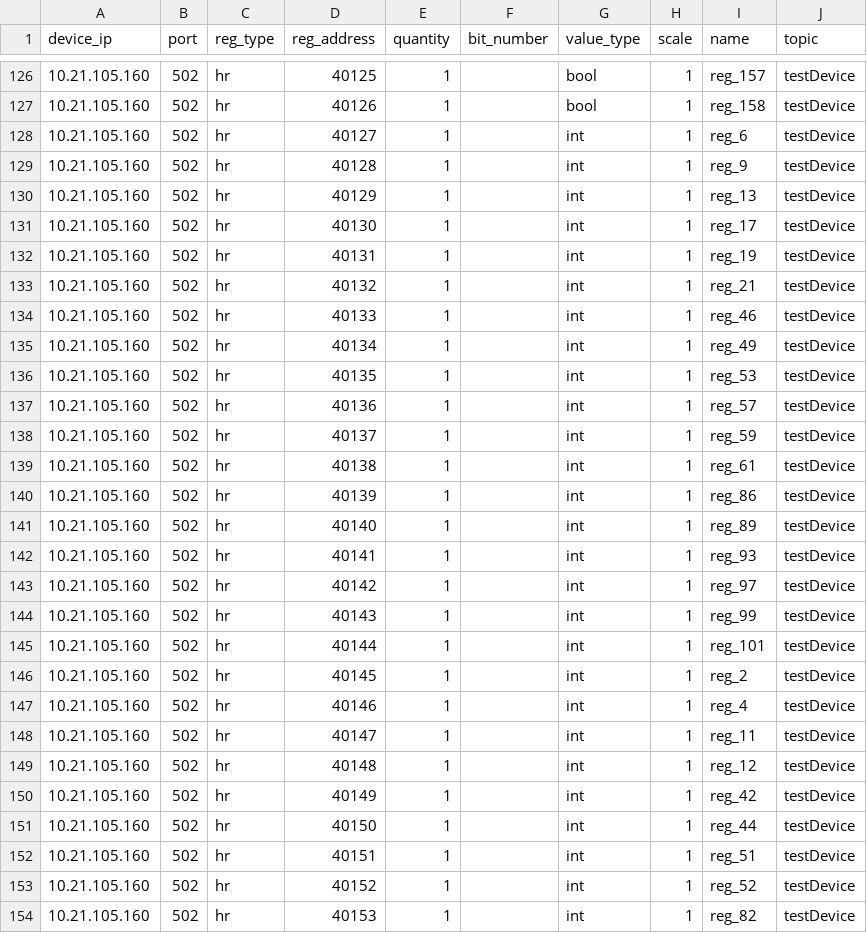
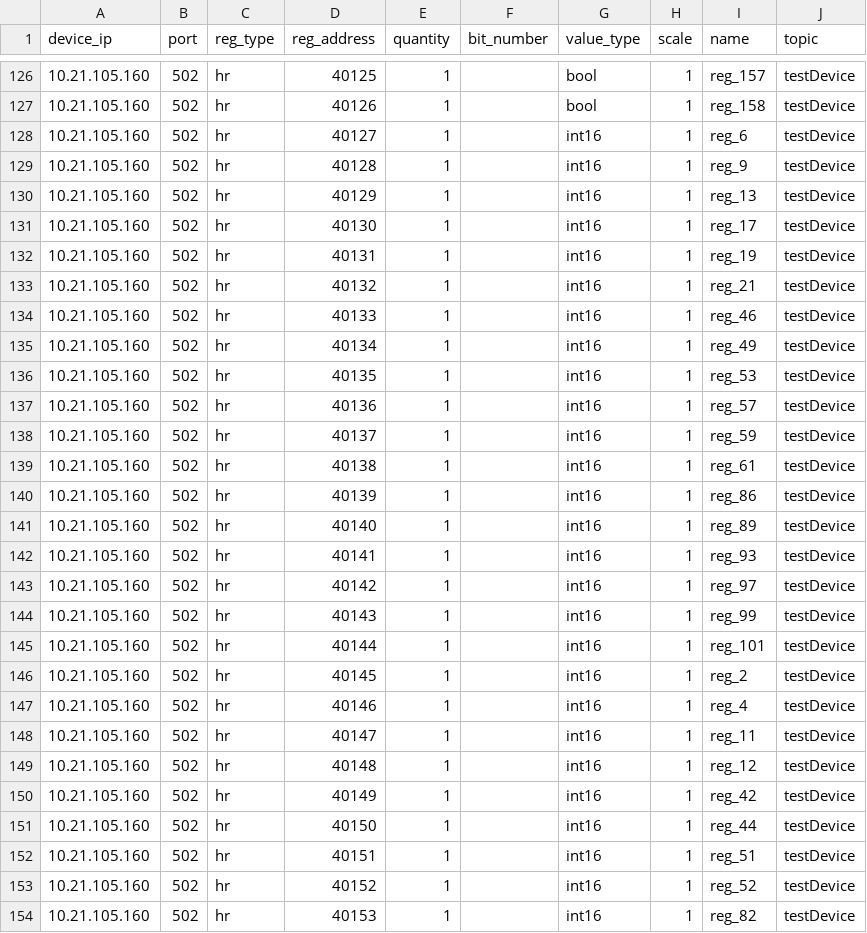
Before and after one commit to LutyiSan/modbus4iot, a CSV file: gtw/devices/device_mod_sim.csv (was gtw-v2/devices/device_mod_sim.csv), drawn as a sheet; only a part is shown, gaps mark what is left out; the diff covers the shown part only.

```diff
--- a/gtw-v2/devices/device_mod_sim.csv
+++ b/gtw/devices/device_mod_sim.csv
@@ -127,28 +127,28 @@ device_ip;port;reg_type;reg_address;quantity;bit_number;value_type;scale;name;to
 10.21.105.160;502;hr;40126;1;;bool;1;reg_158;testDevice
-10.21.105.160;502;hr;40127;1;;int;1;reg_6;testDevice
-10.21.105.160;502;hr;40128;1;;int;1;reg_9;testDevice
-10.21.105.160;502;hr;40129;1;;int;1;reg_13;testDevice
-10.21.105.160;502;hr;40130;1;;int;1;reg_17;testDevice
-10.21.105.160;502;hr;40131;1;;int;1;reg_19;testDevice
-10.21.105.160;502;hr;40132;1;;int;1;reg_21;testDevice
-10.21.105.160;502;hr;40133;1;;int;1;reg_46;testDevice
-10.21.105.160;502;hr;40134;1;;int;1;reg_49;testDevice
-10.21.105.160;502;hr;40135;1;;int;1;reg_53;testDevice
-10.21.105.160;502;hr;40136;1;;int;1;reg_57;testDevice
-10.21.105.160;502;hr;40137;1;;int;1;reg_59;testDevice
-10.21.105.160;502;hr;40138;1;;int;1;reg_61;testDevice
-10.21.105.160;502;hr;40139;1;;int;1;reg_86;testDevice
-10.21.105.160;502;hr;40140;1;;int;1;reg_89;testDevice
-10.21.105.160;502;hr;40141;1;;int;1;reg_93;testDevice
-10.21.105.160;502;hr;40142;1;;int;1;reg_97;testDevice
-10.21.105.160;502;hr;40143;1;;int;1;reg_99;testDevice
-10.21.105.160;502;hr;40144;1;;int;1;reg_101;testDevice
-10.21.105.160;502;hr;40145;1;;int;1;reg_2;testDevice
-10.21.105.160;502;hr;40146;1;;int;1;reg_4;testDevice
-10.21.105.160;502;hr;40147;1;;int;1;reg_11;testDevice
-10.21.105.160;502;hr;40148;1;;int;1;reg_12;testDevice
-10.21.105.160;502;hr;40149;1;;int;1;reg_42;testDevice
-10.21.105.160;502;hr;40150;1;;int;1;reg_44;testDevice
-10.21.105.160;502;hr;40151;1;;int;1;reg_51;testDevice
-10.21.105.160;502;hr;40152;1;;int;1;reg_52;testDevice
-10.21.105.160;502;hr;40153;1;;int;1;reg_82;testDevice
+10.21.105.160;502;hr;40127;1;;int16;1;reg_6;testDevice
+10.21.105.160;502;hr;40128;1;;int16;1;reg_9;testDevice
+10.21.105.160;502;hr;40129;1;;int16;1;reg_13;testDevice
+10.21.105.160;502;hr;40130;1;;int16;1;reg_17;testDevice
+10.21.105.160;502;hr;40131;1;;int16;1;reg_19;testDevice
+10.21.105.160;502;hr;40132;1;;int16;1;reg_21;testDevice
+10.21.105.160;502;hr;40133;1;;int16;1;reg_46;testDevice
+10.21.105.160;502;hr;40134;1;;int16;1;reg_49;testDevice
+10.21.105.160;502;hr;40135;1;;int16;1;reg_53;testDevice
+10.21.105.160;502;hr;40136;1;;int16;1;reg_57;testDevice
+10.21.105.160;502;hr;40137;1;;int16;1;reg_59;testDevice
+10.21.105.160;502;hr;40138;1;;int16;1;reg_61;testDevice
+10.21.105.160;502;hr;40139;1;;int16;1;reg_86;testDevice
+10.21.105.160;502;hr;40140;1;;int16;1;reg_89;testDevice
+10.21.105.160;502;hr;40141;1;;int16;1;reg_93;testDevice
+10.21.105.160;502;hr;40142;1;;int16;1;reg_97;testDevice
+10.21.105.160;502;hr;40143;1;;int16;1;reg_99;testDevice
+10.21.105.160;502;hr;40144;1;;int16;1;reg_101;testDevice
+10.21.105.160;502;hr;40145;1;;int16;1;reg_2;testDevice
+10.21.105.160;502;hr;40146;1;;int16;1;reg_4;testDevice
+10.21.105.160;502;hr;40147;1;;int16;1;reg_11;testDevice
+10.21.105.160;502;hr;40148;1;;int16;1;reg_12;testDevice
+10.21.105.160;502;hr;40149;1;;int16;1;reg_42;testDevice
+10.21.105.160;502;hr;40150;1;;int16;1;reg_44;testDevice
+10.21.105.160;502;hr;40151;1;;int16;1;reg_51;testDevice
+10.21.105.160;502;hr;40152;1;;int16;1;reg_52;testDevice
+10.21.105.160;502;hr;40153;1;;int16;1;reg_82;testDevice
```
Also changed, not shown: 4 edited cells elsewhere in this file, 18 other files.
